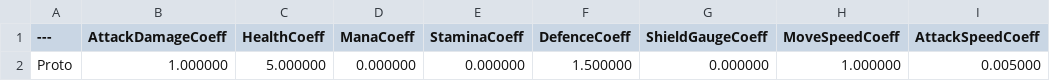
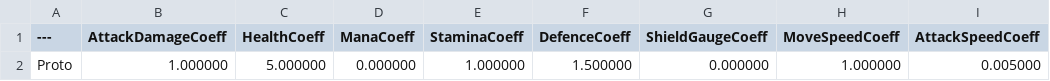
Before and after one commit to chibi1541/ActionRPG, a CSV file: Data/DataAssets/Attribute/DataTable_MonsCoeff.csv, drawn as a sheet.

Commit message:
Make Hero : Wizard Class #8 Adjust State Values ( Stuned, Stiff ) Remain Dead State

```diff
--- a/Data/DataAssets/Attribute/DataTable_MonsCoeff.csv
+++ b/Data/DataAssets/Attribute/DataTable_MonsCoeff.csv
@@ -1,2 +1,2 @@
 ---,AttackDamageCoeff,HealthCoeff,ManaCoeff,StaminaCoeff,DefenceCoeff,ShieldGaugeCoeff,MoveSpeedCoeff,AttackSpeedCoeff
-Proto,"1.000000","5.000000","0.000000","0.000000","1.500000","0.000000","1.000000","0.005000"
+Proto,"1.000000","5.000000","0.000000","1.000000","1.500000","0.000000","1.000000","0.005000"
```
Also changed, not shown: 10 other files.
